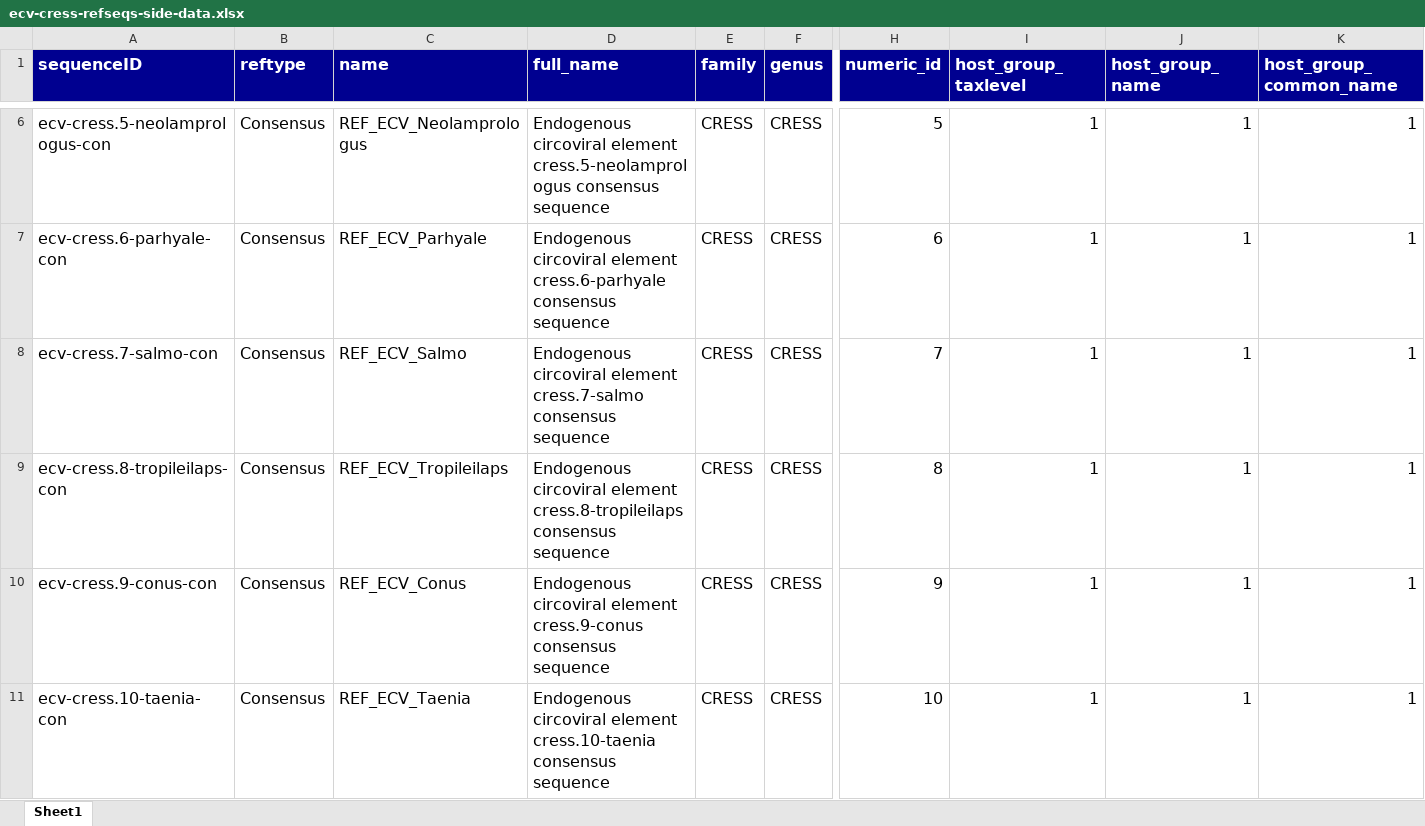
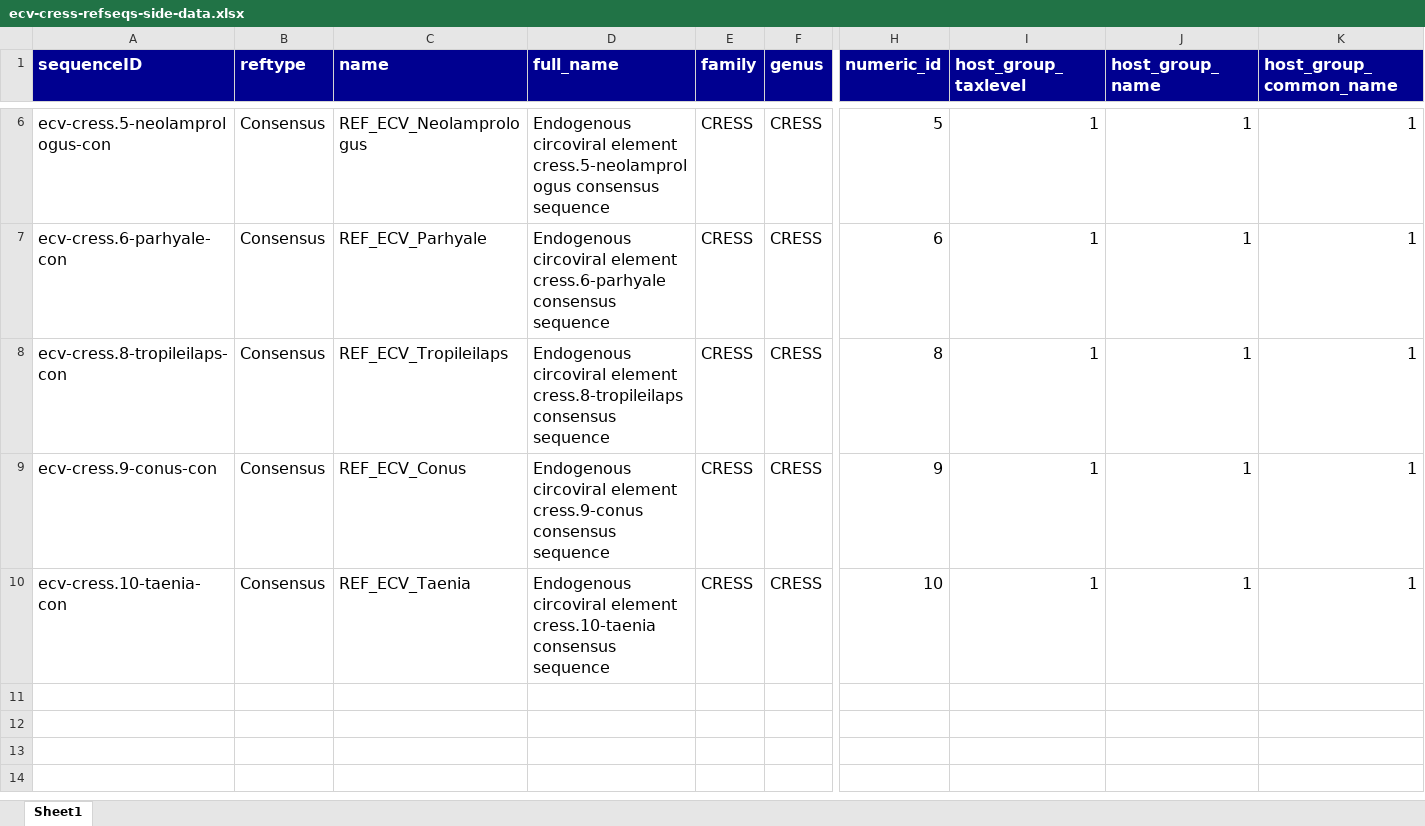
Before and after one commit to giffordlabcvr/CRESS-GLUE, an Excel workbook: tabular/eve/ecv-cress-refseqs-side-data.xlsx, sheet Sheet1, drawn as a sheet; only a part is shown, gaps mark what is left out; values as stored, in another font and other column widths than the file's, no borders; rows hold the shown columns only; the diff names each change by its address in the sheet, - before the commit and + after, or states it on an @@ line.

Commit message:
Updated tables

```diff
--- a/tabular/eve/ecv-cress-refseqs-side-data.xlsx (sheet Sheet1)
+++ b/tabular/eve/ecv-cress-refseqs-side-data.xlsx (sheet Sheet1)
-row 8: ecv-cress.7-salmo-con | Consensus | REF_ECV_Salmo | Endogenous circoviral element cress.7-salmo consensus sequence | CRESS | CRESS | 7 | 1 | 1 | 1
```
Also changed, not shown: tabular/eve/ecv-cyclo-refseqs-side-data.xlsx, 2 other files.
